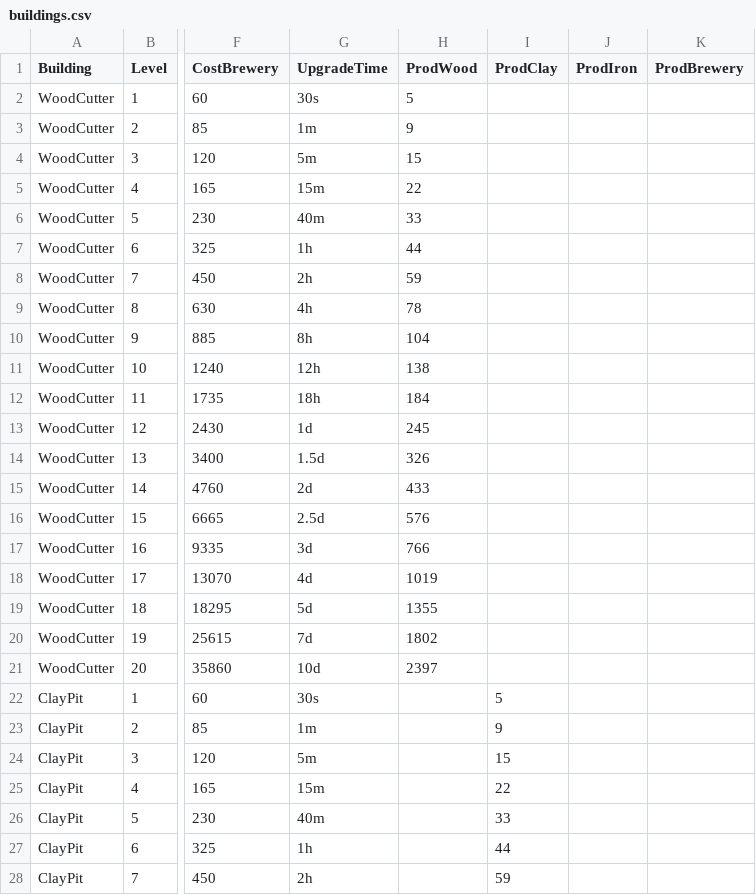
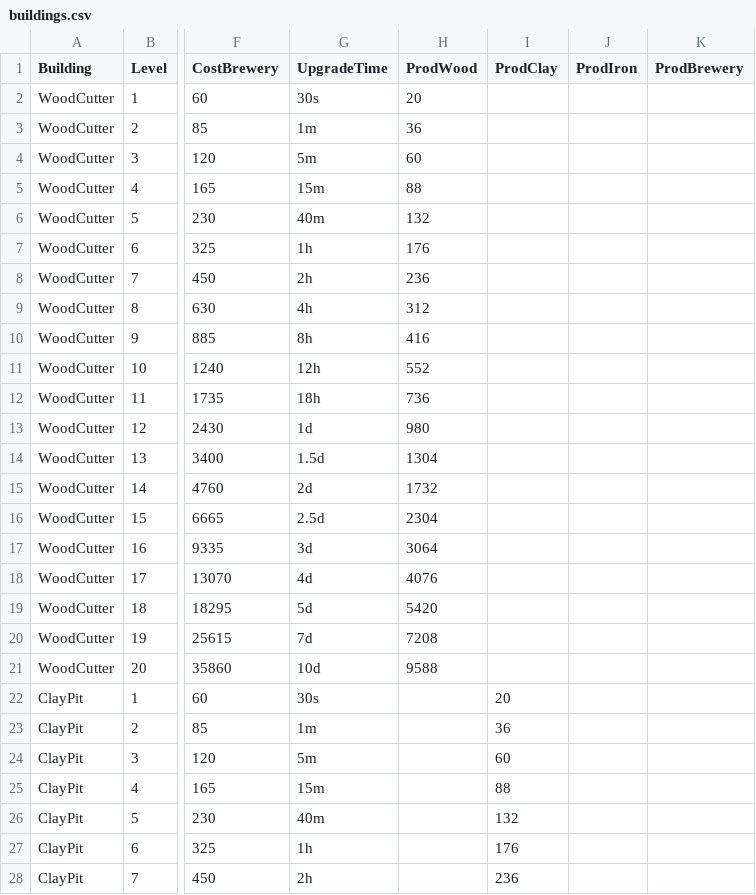
Before and after one commit to jastrz/SouthVale, a CSV file: backend/data/buildings.csv, drawn as a sheet; only a part is shown, gaps mark what is left out; the diff covers the shown part only; the diff names each change by its address in the sheet, - before the commit and + after, or states it on an @@ line.

Commit message:
Displaying upkeep icon in client; Increased building production; Rebalanced troop upkeep

```diff
--- a/backend/data/buildings.csv
+++ b/backend/data/buildings.csv
-H2 (ProdWood): 5
+H2 (ProdWood): 20
-H3 (ProdWood): 9
+H3 (ProdWood): 36
-H4 (ProdWood): 15
+H4 (ProdWood): 60
-H5 (ProdWood): 22
+H5 (ProdWood): 88
-H6 (ProdWood): 33
+H6 (ProdWood): 132
-H7 (ProdWood): 44
+H7 (ProdWood): 176
-H8 (ProdWood): 59
+H8 (ProdWood): 236
-H9 (ProdWood): 78
+H9 (ProdWood): 312
-H10 (ProdWood): 104
+H10 (ProdWood): 416
-H11 (ProdWood): 138
+H11 (ProdWood): 552
-H12 (ProdWood): 184
+H12 (ProdWood): 736
-H13 (ProdWood): 245
+H13 (ProdWood): 980
-H14 (ProdWood): 326
+H14 (ProdWood): 1304
-H15 (ProdWood): 433
+H15 (ProdWood): 1732
-H16 (ProdWood): 576
+H16 (ProdWood): 2304
-H17 (ProdWood): 766
+H17 (ProdWood): 3064
-H18 (ProdWood): 1019
+H18 (ProdWood): 4076
-H19 (ProdWood): 1355
+H19 (ProdWood): 5420
-H20 (ProdWood): 1802
+H20 (ProdWood): 7208
-H21 (ProdWood): 2397
+H21 (ProdWood): 9588
-I22 (ProdClay): 5
+I22 (ProdClay): 20
-I23 (ProdClay): 9
+I23 (ProdClay): 36
-I24 (ProdClay): 15
+I24 (ProdClay): 60
-I25 (ProdClay): 22
+I25 (ProdClay): 88
-I26 (ProdClay): 33
+I26 (ProdClay): 132
-I27 (ProdClay): 44
+I27 (ProdClay): 176
-I28 (ProdClay): 59
+I28 (ProdClay): 236
```
Also changed, not shown: 53 edited cells elsewhere in this file, backend/data/troops.csv, 2 other files.
